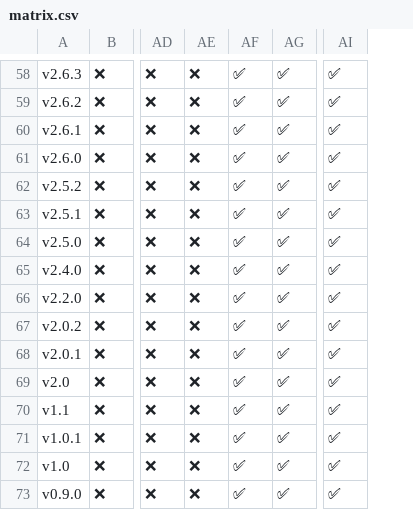
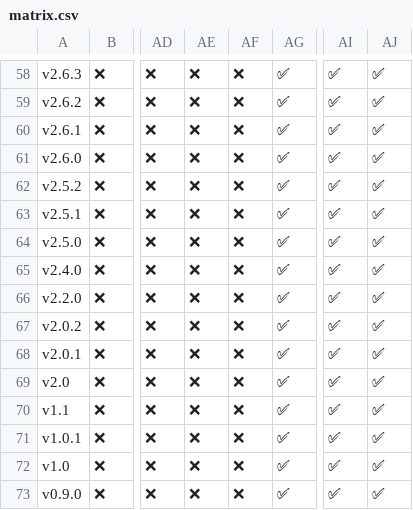
Before and after one commit to kyanny/caniuse-backup-utils, a CSV file: matrix.csv, drawn as a sheet; only a part is shown, gaps mark what is left out; the diff covers the shown part only; the diff names each change by its address in the sheet, - before the commit and + after, or states it on an @@ line.

```diff
--- a/matrix.csv
+++ b/matrix.csv
+column AJ, rows 58-73: all ✅
-AF58:AF73: ✅
+AF58:AF73: ❌
```
Also changed, not shown: 1 added row, 1 removed row and 101 edited cells elsewhere in this file, 2 other files.
